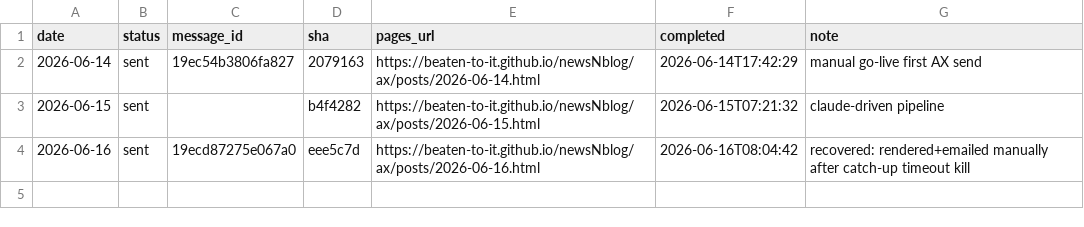
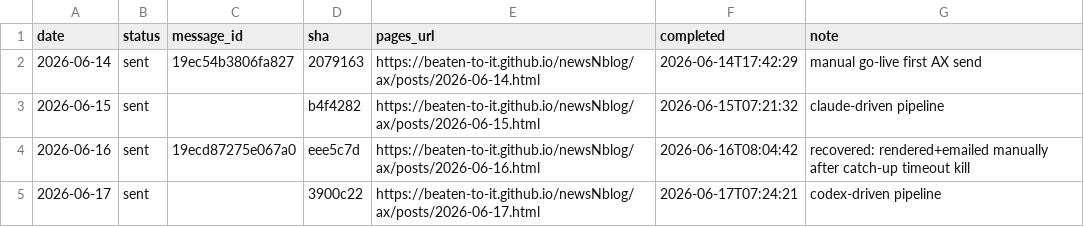
Before and after one commit to Beaten-to-it/newsNblog, a CSV file: data/daily_delivery_log_ax.csv, drawn as a sheet.

Commit message:
Log 2026-06-17 delivery [ai, ax]

```diff
--- a/data/daily_delivery_log_ax.csv
+++ b/data/daily_delivery_log_ax.csv
@@ -4 +4,2 @@ date,status,message_id,sha,pages_url,completed,note
 2026-06-16,sent,19ecd87275e067a0,eee5c7d,https://beaten-to-it.github.io/newsNblog/ax/posts/2026-06-16.html,2026-06-16T08:04:42,recovered: rendered+emailed manually after catch-up timeout kill
+2026-06-17,sent,,3900c22,https://beaten-to-it.github.io/newsNblog/ax/posts/2026-06-17.html,2026-06-17T07:24:21,codex-driven pipeline
```
Also changed, not shown: data/daily_delivery_log.csv.
